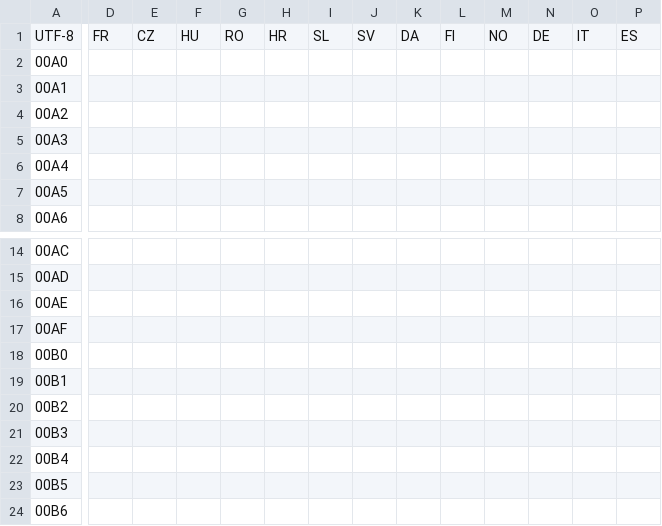
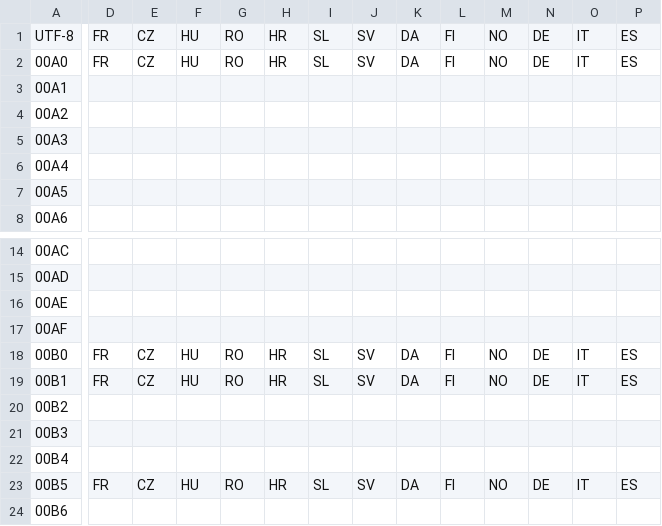
Before and after one commit to htvekov/hasp-docs, a CSV file: docs/assets/csv/characters.csv, drawn as a sheet; only a part is shown, gaps mark what is left out; the diff covers the shown part only; the diff names each change by its address in the sheet, - before the commit and + after, or states it on an @@ line.

Commit message:
Update characters.csv
Some special character recommendations for all languages...

```diff
--- a/docs/assets/csv/characters.csv
+++ b/docs/assets/csv/characters.csv
-D2: (empty)
+D2: FR
-E2: (empty)
+E2: CZ
-F2: (empty)
+F2: HU
-G2: (empty)
+G2: RO
-H2: (empty)
+H2: HR
-I2: (empty)
+I2: SL
-J2: (empty)
+J2: SV
-K2: (empty)
+K2: DA
-L2: (empty)
+L2: FI
-M2: (empty)
+M2: NO
-N2: (empty)
+N2: DE
-O2: (empty)
+O2: IT
-P2: (empty)
+P2: ES
-D18:D19: (empty)
+D18:D19: FR
-E18:E19: (empty)
+E18:E19: CZ
-F18:F19: (empty)
+F18:F19: HU
-G18:G19: (empty)
+G18:G19: RO
-H18:H19: (empty)
+H18:H19: HR
-I18:I19: (empty)
+I18:I19: SL
-J18:J19: (empty)
+J18:J19: SV
-K18:K19: (empty)
+K18:K19: DA
-L18:L19: (empty)
+L18:L19: FI
-M18:M19: (empty)
+M18:M19: NO
-N18:N19: (empty)
+N18:N19: DE
-O18:O19: (empty)
+O18:O19: IT
-P18:P19: (empty)
+P18:P19: ES
-D23: (empty)
+D23: FR
-E23: (empty)
+E23: CZ
-F23: (empty)
+F23: HU
-G23: (empty)
+G23: RO
-H23: (empty)
+H23: HR
-I23: (empty)
+I23: SL
-J23: (empty)
+J23: SV
-K23: (empty)
+K23: DA
-L23: (empty)
+L23: FI
-M23: (empty)
+M23: NO
-N23: (empty)
+N23: DE
-O23: (empty)
+O23: IT
-P23: (empty)
+P23: ES
```
Also changed, not shown: 60 edited cells elsewhere in this file.
